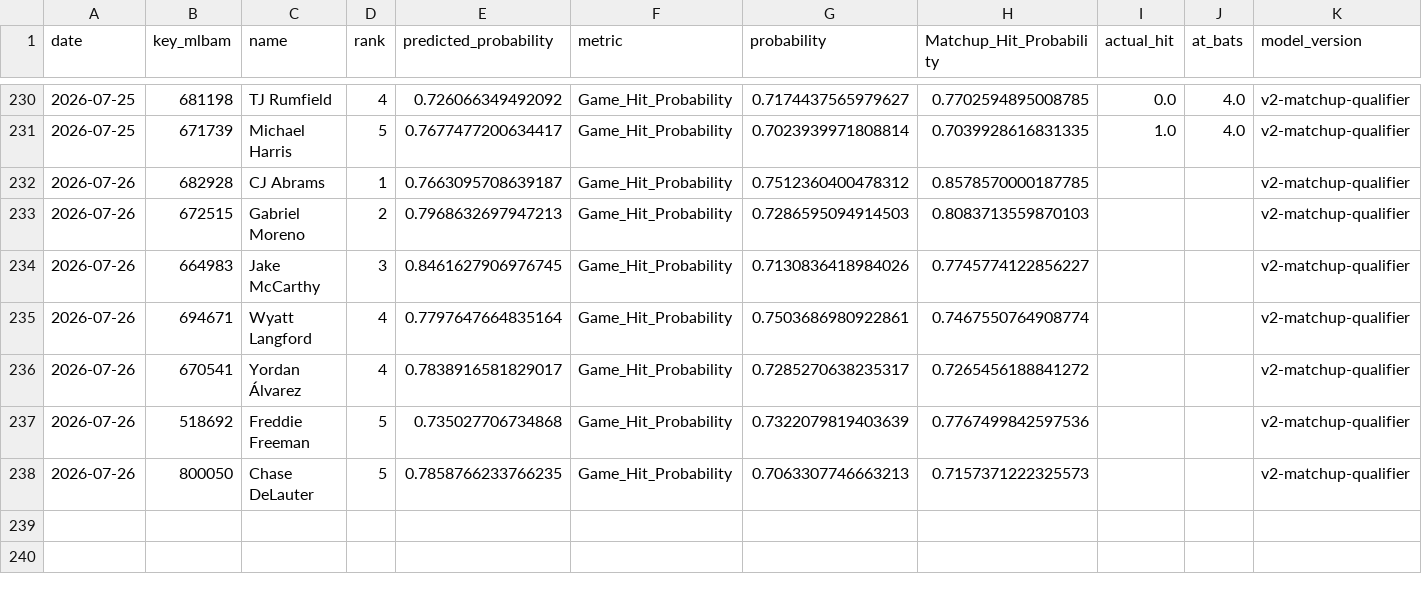
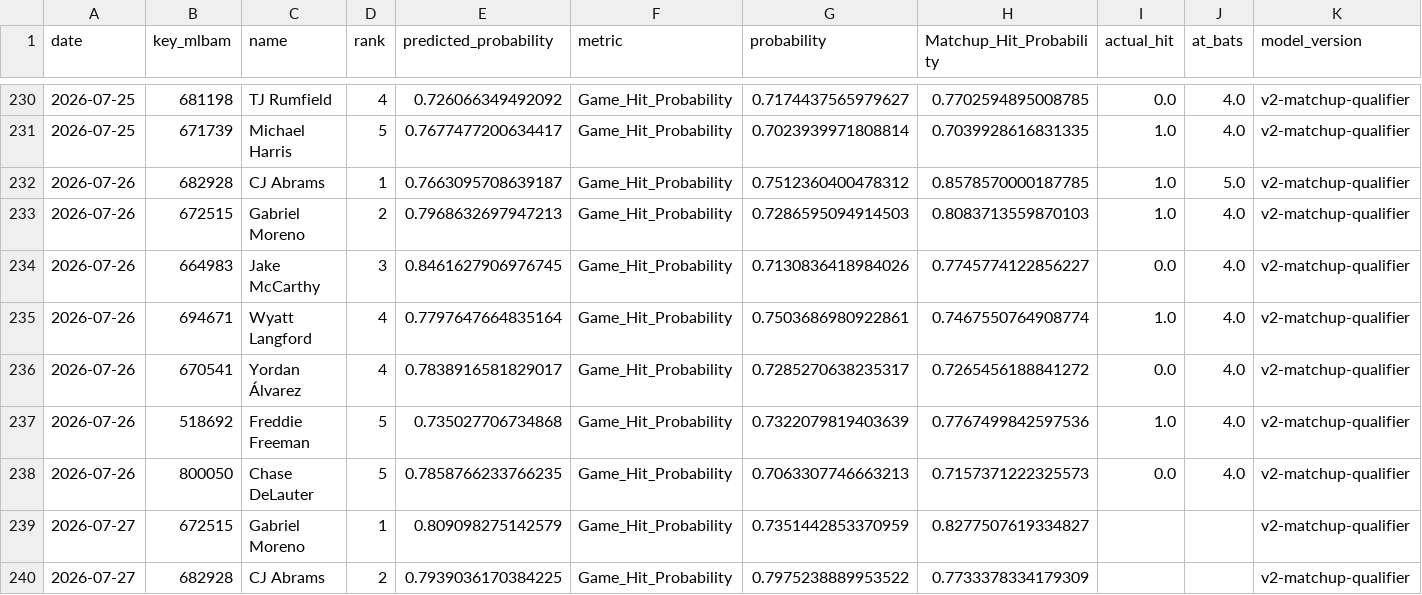
Before and after one commit to JMerchen/mlb_metrics, a CSV file: data/predictions/predictions.csv, drawn as a sheet; only a part is shown, gaps mark what is left out.

```diff
--- a/data/predictions/predictions.csv
+++ b/data/predictions/predictions.csv
@@ -231,8 +231,10 @@ date,key_mlbam,name,rank,predicted_probability,metric,probability,Matchup_Hit_Pr
 2026-07-25,671739,Michael Harris,5,0.7677477200634417,Game_Hit_Probability,0.7023939971808814,0.7039928616831335,1.0,4.0,v2-matchup-qualifier
-2026-07-26,682928,CJ Abrams,1,0.7663095708639187,Game_Hit_Probability,0.7512360400478312,0.8578570000187785,,,v2-matchup-qualifier
-2026-07-26,672515,Gabriel Moreno,2,0.7968632697947213,Game_Hit_Probability,0.7286595094914503,0.8083713559870103,,,v2-matchup-qualifier
-2026-07-26,664983,Jake McCarthy,3,0.8461627906976745,Game_Hit_Probability,0.7130836418984026,0.7745774122856227,,,v2-matchup-qualifier
-2026-07-26,694671,Wyatt Langford,4,0.7797647664835164,Game_Hit_Probability,0.7503686980922861,0.7467550764908774,,,v2-matchup-qualifier
-2026-07-26,670541,Yordan Álvarez,4,0.7838916581829017,Game_Hit_Probability,0.7285270638235317,0.7265456188841272,,,v2-matchup-qualifier
-2026-07-26,518692,Freddie Freeman,5,0.735027706734868,Game_Hit_Probability,0.7322079819403639,0.7767499842597536,,,v2-matchup-qualifier
-2026-07-26,800050,Chase DeLauter,5,0.7858766233766235,Game_Hit_Probability,0.7063307746663213,0.7157371222325573,,,v2-matchup-qualifier
+2026-07-26,682928,CJ Abrams,1,0.7663095708639187,Game_Hit_Probability,0.7512360400478312,0.8578570000187785,1.0,5.0,v2-matchup-qualifier
+2026-07-26,672515,Gabriel Moreno,2,0.7968632697947213,Game_Hit_Probability,0.7286595094914503,0.8083713559870103,1.0,4.0,v2-matchup-qualifier
+2026-07-26,664983,Jake McCarthy,3,0.8461627906976745,Game_Hit_Probability,0.7130836418984026,0.7745774122856227,0.0,4.0,v2-matchup-qualifier
+2026-07-26,694671,Wyatt Langford,4,0.7797647664835164,Game_Hit_Probability,0.7503686980922861,0.7467550764908774,1.0,4.0,v2-matchup-qualifier
+2026-07-26,670541,Yordan Álvarez,4,0.7838916581829017,Game_Hit_Probability,0.7285270638235317,0.7265456188841272,0.0,4.0,v2-matchup-qualifier
+2026-07-26,518692,Freddie Freeman,5,0.735027706734868,Game_Hit_Probability,0.7322079819403639,0.7767499842597536,1.0,4.0,v2-matchup-qualifier
+2026-07-26,800050,Chase DeLauter,5,0.7858766233766235,Game_Hit_Probability,0.7063307746663213,0.7157371222325573,0.0,4.0,v2-matchup-qualifier
+2026-07-27,672515,Gabriel Moreno,1,0.809098275142579,Game_Hit_Probability,0.7351442853370959,0.8277507619334827,,,v2-matchup-qualifier
+2026-07-27,682928,CJ Abrams,2,0.7939036170384225,Game_Hit_Probability,0.7975238889953522,0.7733378334179309,,,v2-matchup-qualifier
```
Also changed, not shown: data/predictions/game_predictions.csv, docs/data/dfs_pitchers.csv, 14 other files.
